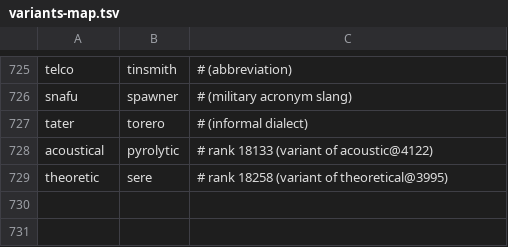
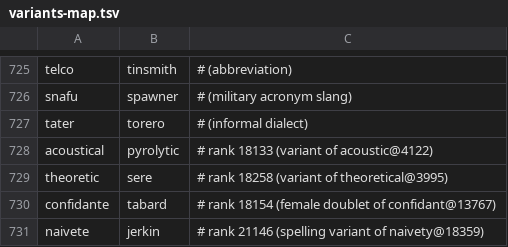
Before and after one commit to alhinawi/henglish-Hinawi-English-Academy, a TSV file: data/vocab-ranks/variants-map.tsv, drawn as a sheet; only a part is shown, gaps mark what is left out; the diff names each change by its address in the sheet, - before the commit and + after, or states it on an @@ line.

Commit message:
fix(vocab): v37 - naivete->jerkin, confidante->tabard

```diff
--- a/data/vocab-ranks/variants-map.tsv
+++ b/data/vocab-ranks/variants-map.tsv
+row 730: confidante | tabard | # rank 18154 (female doublet of confidant@13767)
+row 731: naivete | jerkin | # rank 21146 (spelling variant of naivety@18359)
```
Also changed, not shown: data/vocab-ranks/english-30k.tsv.
